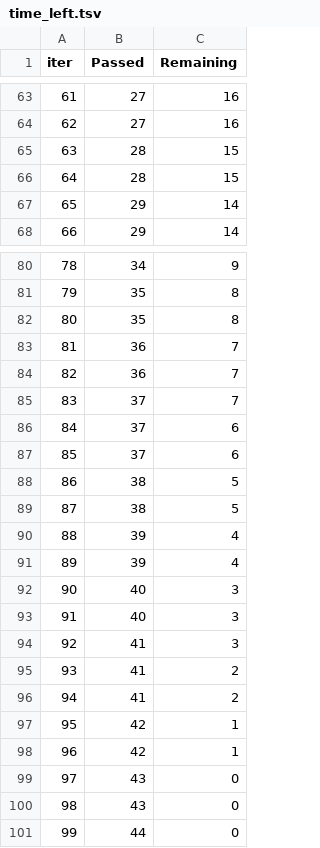
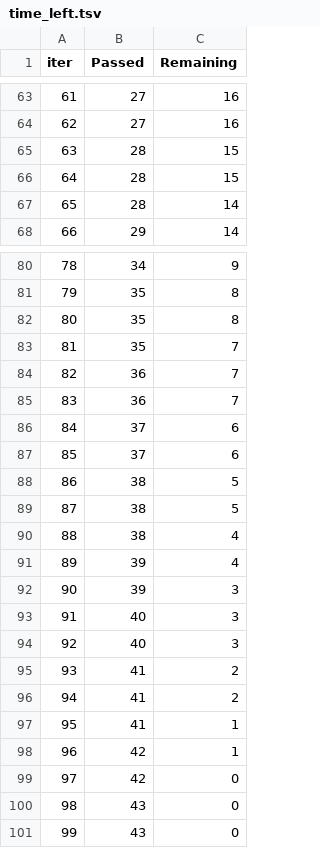
Before and after one commit to Aakarshkumar612/ML_Project_1, a TSV file: catboost_info/time_left.tsv, drawn as a sheet; only a part is shown, gaps mark what is left out; removed rows and columns are numbered as before the commit, all else as after; the diff covers the shown part only; the diff names each change by its address in the sheet, - before the commit and + after, or states it on an @@ line.

```diff
--- a/catboost_info/time_left.tsv
+++ b/catboost_info/time_left.tsv
@@ column A (iter) renumbered between rows 5 and 101 @@
-B67 (Passed): 29
+B67 (Passed): 28
+row 83: 81 | 35 | 7
-row 85: 83 | 37 | 7
+row 90: 88 | 38 | 4
-C92 (Remaining): 4
+C92 (Remaining): 3
-row 94: 92 | 41 | 3
+row 97: 95 | 41 | 1
-C99 (Remaining): 1
+C99 (Remaining): 0
-row 101: 99 | 44 | 0
```
Also changed, not shown: 8 added rows, 8 removed rows and 22 edited cells elsewhere in this file, 5 other files.
